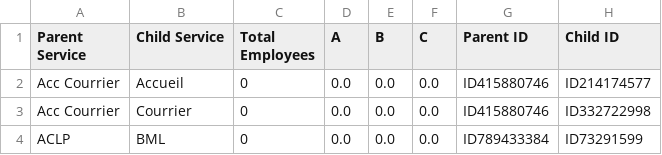
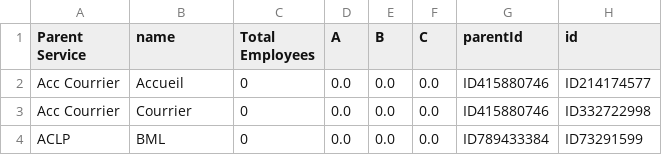
Before and after one commit to Arthurpanck/Organigramme-Dynamique, a CSV file: Test_Online_6.csv, drawn as a sheet; only a part is shown.

Commit message:
Update Test_Online_6.csv

```diff
--- a/Test_Online_6.csv
+++ b/Test_Online_6.csv
@@ -1,2 +1,2 @@
-Parent Service,Child Service,Total Employees,A,B,C,Parent ID,Child ID
+Parent Service,name,Total Employees,A,B,C,parentId,id
 Acc Courrier,Accueil,0,0.0,0.0,0.0,ID415880746,ID214174577
```
